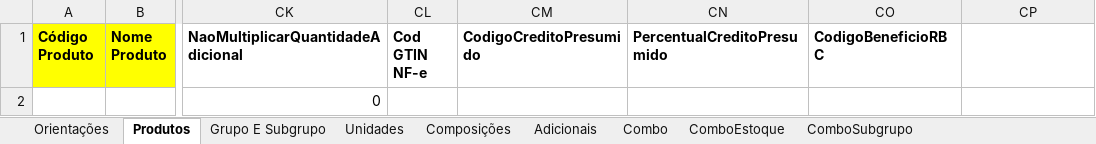
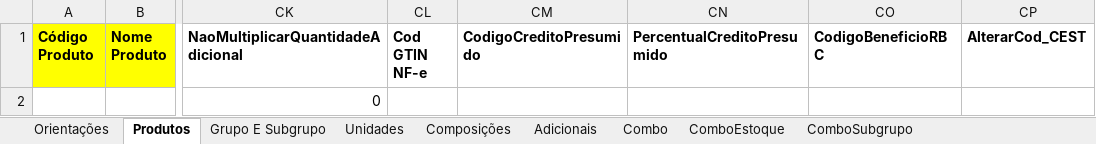
Before and after one commit to PapitoOpro/ImportacaoPlanilhaTOTVS, an Excel workbook: PlanilhaImportaçãoLojaComValidação.xlsm, sheet Produtos, drawn as a sheet; only a part is shown, gaps mark what is left out; values as stored, in another font and other column widths than the file's, no borders; the diff names each change by its address in the sheet, - before the commit and + after, or states it on an @@ line.

```diff
--- a/PlanilhaImportaçãoLojaComValidação.xlsm (sheet Produtos)
+++ b/PlanilhaImportaçãoLojaComValidação.xlsm (sheet Produtos)
-CP1: (empty)
+CP1: AlterarCod_CEST
```
Also changed, not shown: 1 other file.
